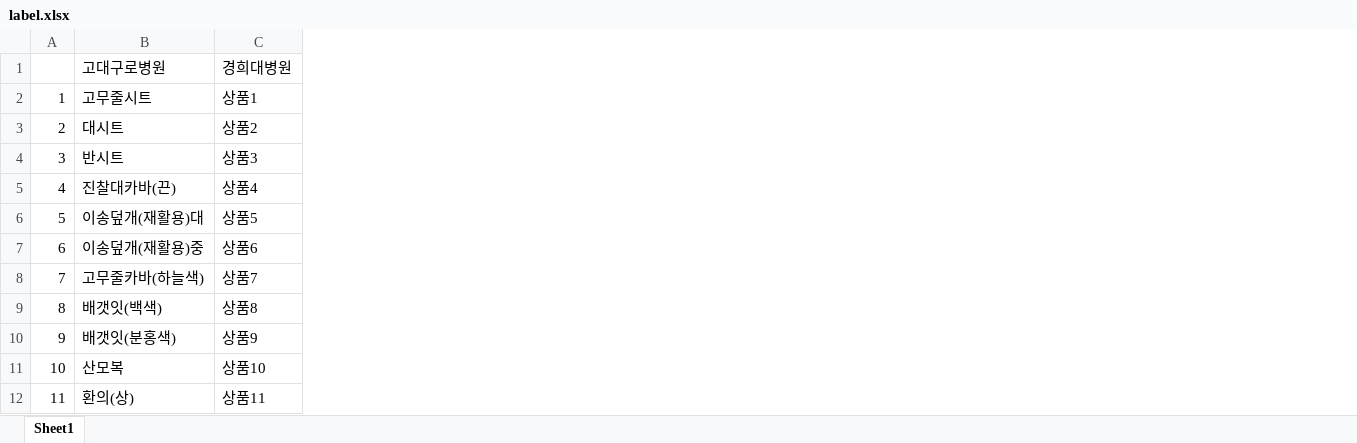
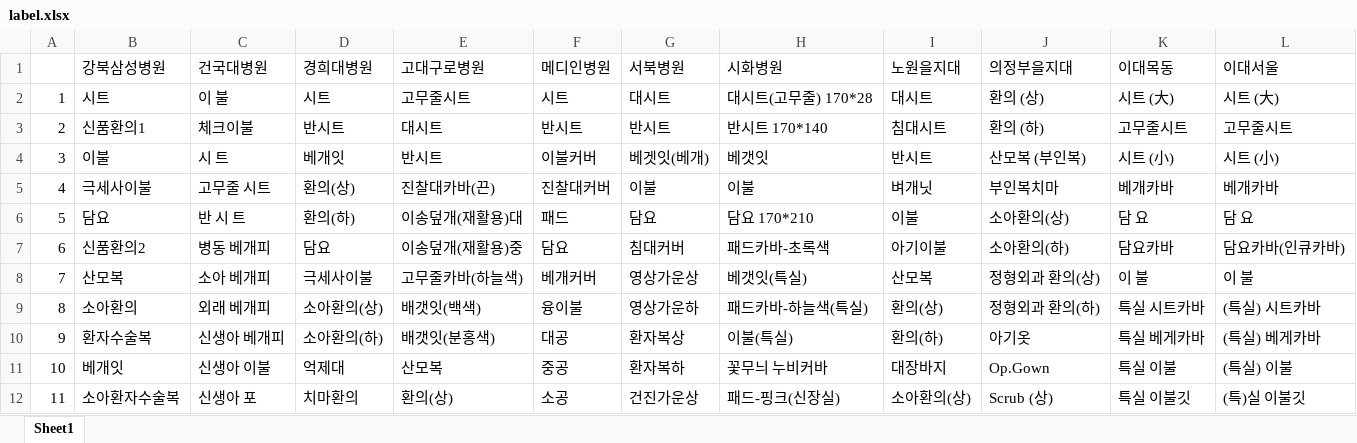
Before and after one commit to earningbeat/labelprinting, an Excel workbook: data/label.xlsx, sheet Sheet1, drawn as a sheet; only a part is shown; values as stored, in another font and other column widths than the file's, no borders; removed rows and columns are numbered as before the commit, all else as after; the diff names each change by its address in the sheet, - before the commit and + after, or states it on an @@ line.

Commit message:
Add files via upload

```diff
--- a/data/label.xlsx (sheet Sheet1)
+++ b/data/label.xlsx (sheet Sheet1)
+column B (강북삼성병원), rows 2-12: 시트 | 신품환의1 | 이불 | 극세사이불 | 담요 | 신품환의2 | 산모복 | 소아환의 | 환자수술복 | 베개잇 | 소아환자수술복
+column C (건국대병원), rows 2-12: 이 불 | 체크이불 | 시 트 | 고무줄 시트 | 반 시 트 | 병동 베개피 | 소아 베개피 | 외래 베개피 | 신생아 베개피 | 신생아 이불 | 신생아 포
+column D (경희대병원), rows 2-12: 시트 | 반시트 | 베개잇 | 환의(상) | 환의(하) | 담요 | 극세사이불 | 소아환의(상) | 소아환의(하) | 억제대 | 치마환의
-column C (경희대병원), rows 2-12: 상품1 | 상품2 | 상품3 | 상품4 | 상품5 | 상품6 | 상품7 | 상품8 | 상품9 | 상품10 | 상품11
+column F (메디인병원), rows 2-12: 시트 | 반시트 | 이불커버 | 진찰대커버 | 패드 | 담요 | 베개커버 | 융이불 | 대공 | 중공 | 소공
+column G (서북병원), rows 2-12: 대시트 | 반시트 | 베겟잇(베개) | 이불 | 담요 | 침대커버 | 영상가운상 | 영상가운하 | 환자복상 | 환자복하 | 건진가운상
+column H (시화병원), rows 2-12: 대시트(고무줄) 170*28 | 반시트 170*140 | 베갯잇 | 이불 | 담요 170*210 | 패드카바-초록색 | 베갯잇(특실) | 패드카바-하늘색(특실) | 이불(특실) | 꽃무늬 누비커바 | 패드-핑크(신장실)
+column I (노원을지대), rows 2-12: 대시트 | 침대시트 | 반시트 | 벼개닛 | 이불 | 아기이불 | 산모복 | 환의(상) | 환의(하) | 대장바지 | 소아환의(상)
+column J (의정부을지대), rows 2-12: 환의 (상) | 환의 (하) | 산모복 (부인복) | 부인복치마 | 소아환의(상) | 소아환의(하) | 정형외과 환의(상) | 정형외과 환의(하) | 아기옷 | Op.Gown | Scrub (상)
+column K (이대목동), rows 2-12: 시트 (大) | 고무줄시트 | 시트 (小) | 베개카바 | 담 요 | 담요카바 | 이 불 | 특실 시트카바 | 특실 베게카바 | 특실 이불 | 특실 이불깃
+column L (이대서울), rows 2-12: 시트 (大) | 고무줄시트 | 시트 (小) | 베개카바 | 담 요 | 담요카바(인큐카바) | 이 불 | (특실) 시트카바 | (특실) 베게카바 | (특실) 이불 | (특)실 이불깃
```
